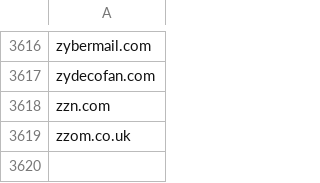
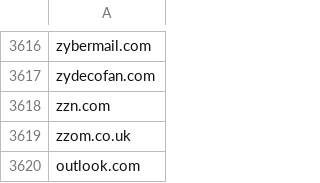
Before and after one commit to vitorf91/octa_data_science_v2, a CSV file: Meeting Pattern/data/free_domain_list.csv, drawn as a sheet; only a part is shown, gaps mark what is left out.

```diff
--- a/Meeting Pattern/data/free_domain_list.csv
+++ b/Meeting Pattern/data/free_domain_list.csv
@@ -3619 +3619,2 @@ zzn.com
 zzom.co.uk
+outlook.com
```
Also changed, not shown: 45 other files.
